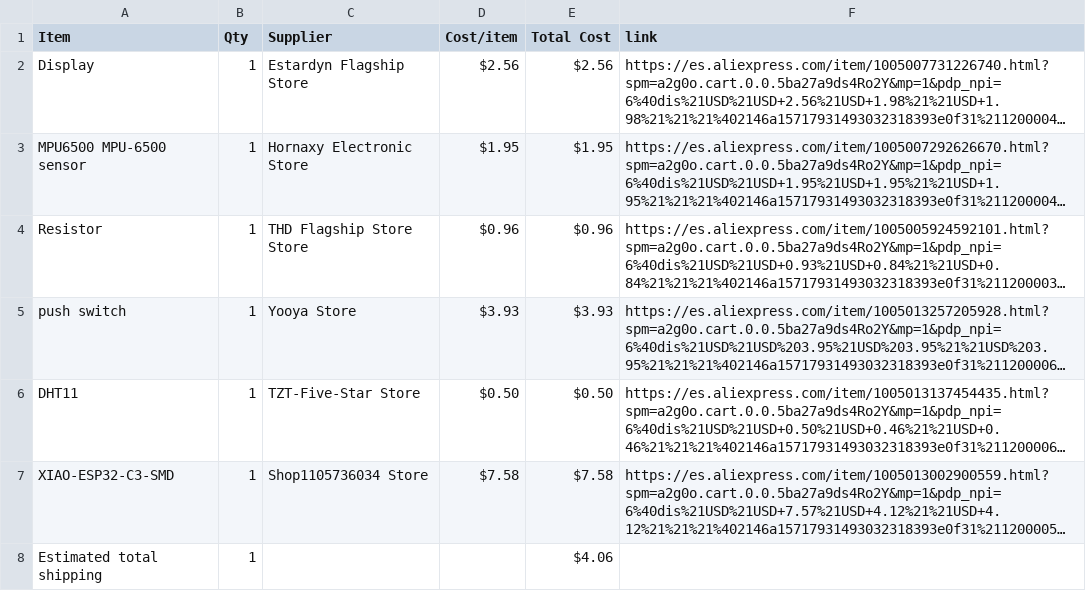
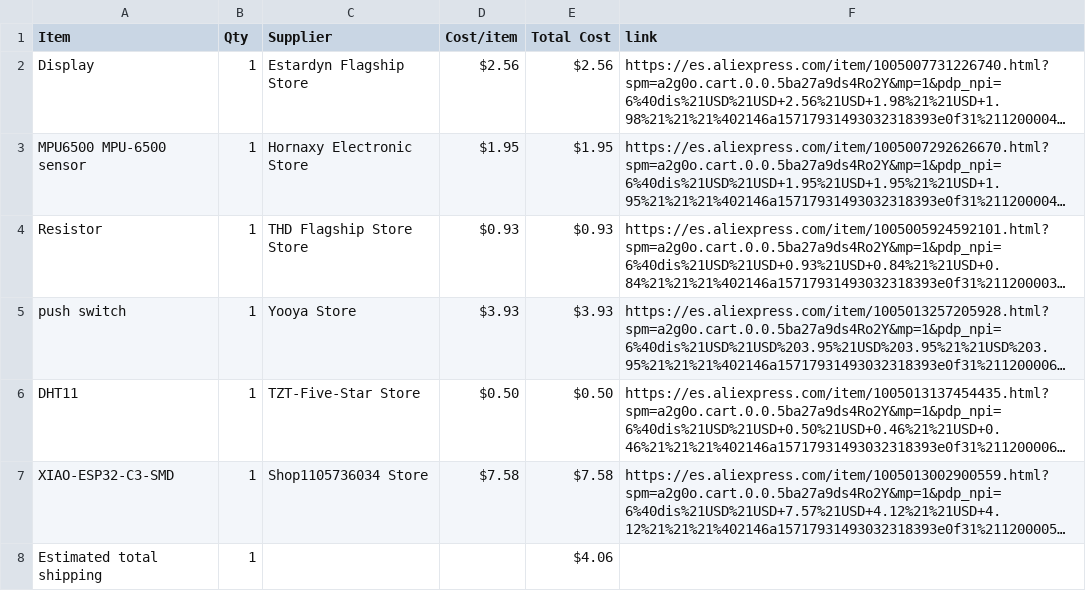
Before and after one commit to Diego-sketch-code/Starbie, a CSV file: BOM.csv, drawn as a sheet; long unchanged cells end in …; the diff names each change by its address in the sheet, - before the commit and + after, or states it on an @@ line.

Commit message:
Sync Starbie from Half Life

```diff
--- a/BOM.csv
+++ b/BOM.csv
-D4 (Cost/item): $0.96
+D4 (Cost/item): $0.93
-E4 (Total Cost): $0.96
+E4 (Total Cost): $0.93
```
